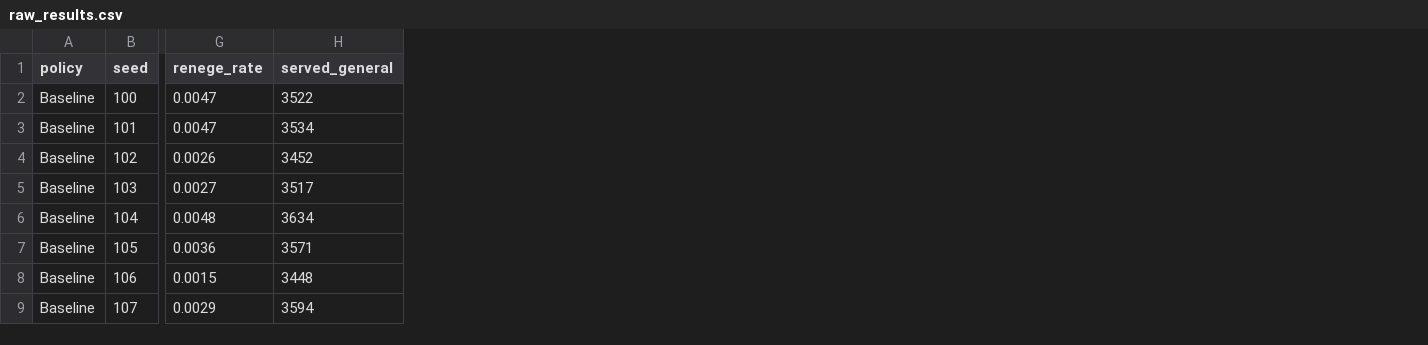
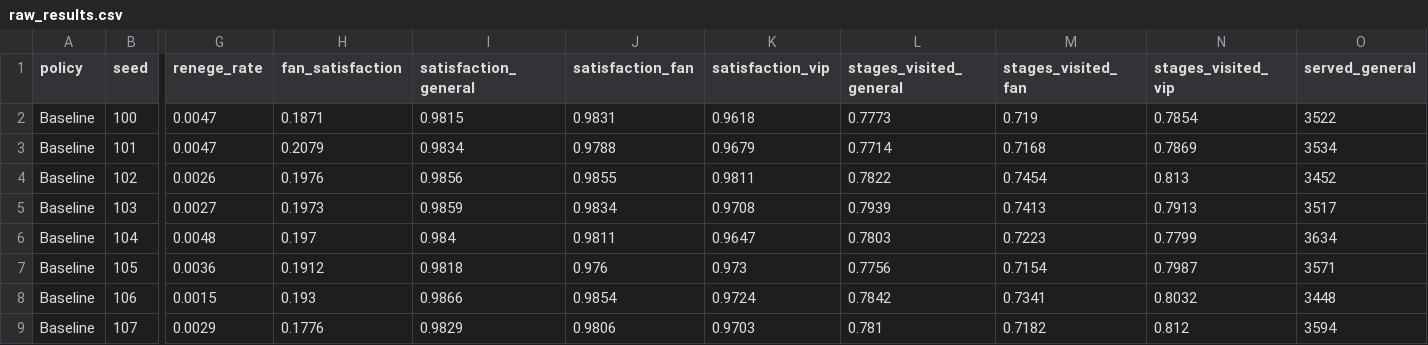
Before and after one commit to D1ana-bd/coachella-simulation, a CSV file: results/raw_results.csv, drawn as a sheet; only a part is shown, gaps mark what is left out; the diff names each change by its address in the sheet, - before the commit and + after, or states it on an @@ line.

```diff
--- a/results/raw_results.csv
+++ b/results/raw_results.csv
+column H (fan_satisfaction), rows 2-9: 0.1871 | 0.2079 | 0.1976 | 0.1973 | 0.197 | 0.1912 | 0.193 | 0.1776
+column I (satisfaction_general), rows 2-9: 0.9815 | 0.9834 | 0.9856 | 0.9859 | 0.984 | 0.9818 | 0.9866 | 0.9829
+column J (satisfaction_fan), rows 2-9: 0.9831 | 0.9788 | 0.9855 | 0.9834 | 0.9811 | 0.976 | 0.9854 | 0.9806
+column K (satisfaction_vip), rows 2-9: 0.9618 | 0.9679 | 0.9811 | 0.9708 | 0.9647 | 0.973 | 0.9724 | 0.9703
+column L (stages_visited_general), rows 2-9: 0.7773 | 0.7714 | 0.7822 | 0.7939 | 0.7803 | 0.7756 | 0.7842 | 0.781
+column M (stages_visited_fan), rows 2-9: 0.719 | 0.7168 | 0.7454 | 0.7413 | 0.7223 | 0.7154 | 0.7341 | 0.7182
+column N (stages_visited_vip), rows 2-9: 0.7854 | 0.7869 | 0.813 | 0.7913 | 0.7799 | 0.7987 | 0.8032 | 0.812
```
Also changed, not shown: 3 other files.
